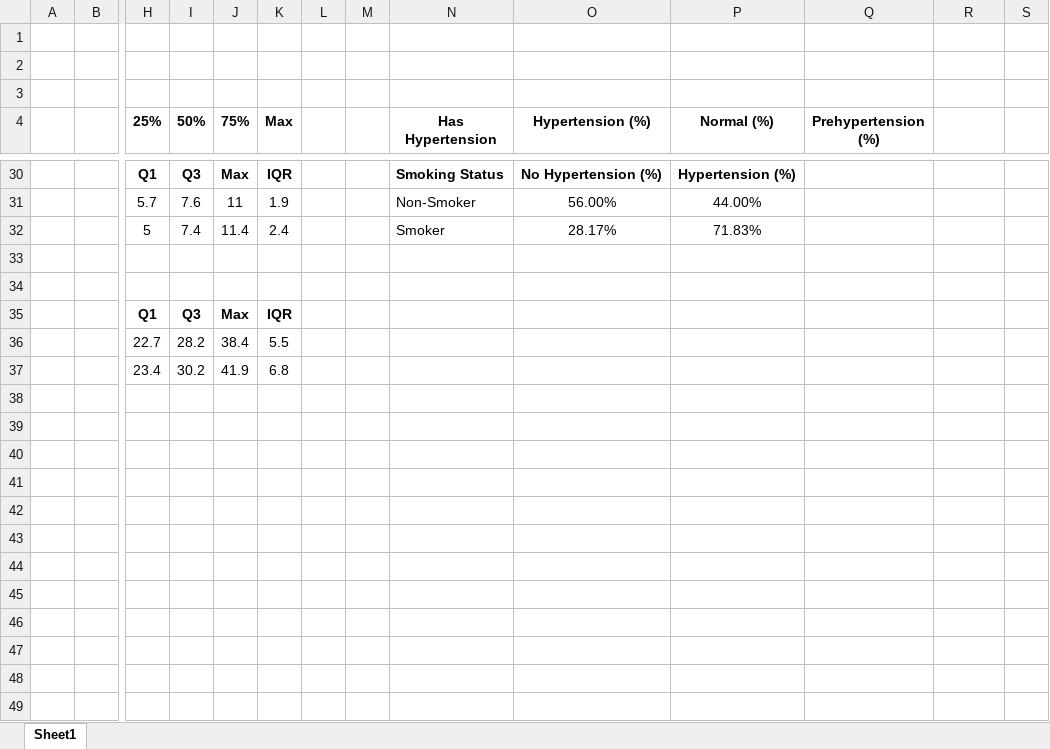
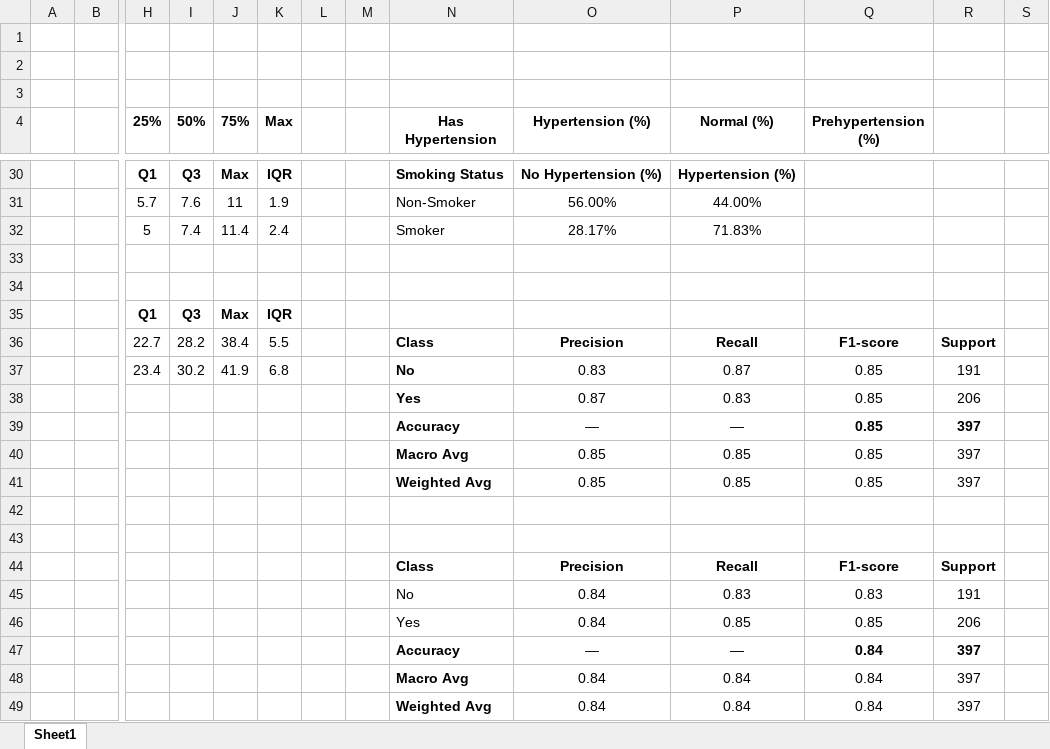
Before and after one commit to edwinomorowa33-Geek/MACHINE_LEARNING_MODEL, an Excel workbook: Hypertension/Summary tables.xlsx, sheet Sheet1, drawn as a sheet; only a part is shown, gaps mark what is left out; values as stored, in another font and other column widths than the file's, no borders; rows hold the shown columns only; the diff names each change by its address in the sheet, - before the commit and + after, or states it on an @@ line.

```diff
--- a/Hypertension/Summary tables.xlsx (sheet Sheet1)
+++ b/Hypertension/Summary tables.xlsx (sheet Sheet1)
-N36 (Has Hypertension): (empty)
+N36 (Has Hypertension): Class
-O36 (Hypertension (%)): (empty)
+O36 (Hypertension (%)): Precision
-P36 (Normal (%)): (empty)
+P36 (Normal (%)): Recall
-Q36 (Prehypertension (%)): (empty)
+Q36 (Prehypertension (%)): F1-score
-R36: (empty)
+R36: Support
-N37 (Has Hypertension): (empty)
+N37 (Has Hypertension): No
-O37 (Hypertension (%)): (empty)
+O37 (Hypertension (%)): 0.83
-P37 (Normal (%)): (empty)
+P37 (Normal (%)): 0.87
-Q37 (Prehypertension (%)): (empty)
+Q37 (Prehypertension (%)): 0.85
-R37: (empty)
+R37: 191
+row 38:  |  |  |  |  |  |  |  | Yes | 0.87 | 0.83 | 0.85 | 206
+row 39:  |  |  |  |  |  |  |  | Accuracy | — | — | 0.85 | 397
+row 40:  |  |  |  |  |  |  |  | Macro Avg | 0.85 | 0.85 | 0.85 | 397
+row 41:  |  |  |  |  |  |  |  | Weighted Avg | 0.85 | 0.85 | 0.85 | 397
+row 42: (empty)
+row 43: (empty)
+row 44:  |  |  |  |  |  |  |  | Class | Precision | Recall | F1-score | Support
+row 45:  |  |  |  |  |  |  |  | No | 0.84 | 0.83 | 0.83 | 191
+row 46:  |  |  |  |  |  |  |  | Yes | 0.84 | 0.85 | 0.85 | 206
+row 47:  |  |  |  |  |  |  |  | Accuracy | — | — | 0.84 | 397
+row 48:  |  |  |  |  |  |  |  | Macro Avg | 0.84 | 0.84 | 0.84 | 397
+row 49:  |  |  |  |  |  |  |  | Weighted Avg | 0.84 | 0.84 | 0.84 | 397
```
Also changed, not shown: 1 other file.
